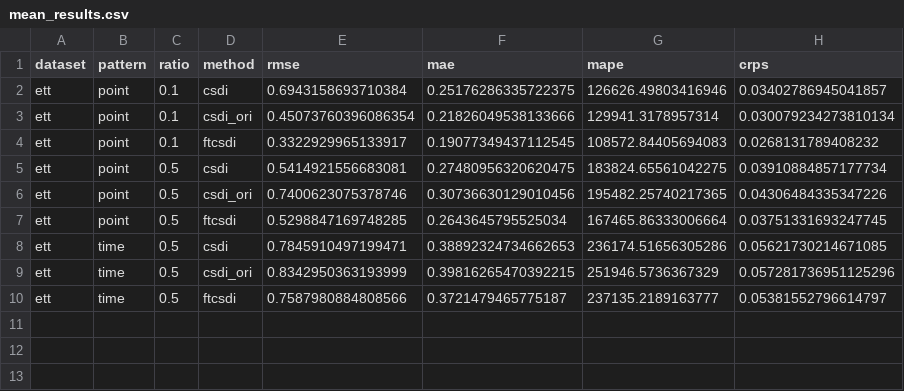
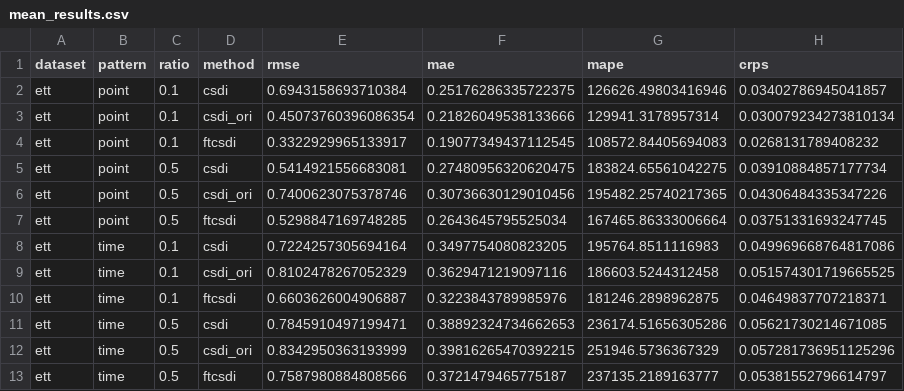
Before and after one commit to RazeenLI/FADTI, a CSV file: mean_results.csv, drawn as a sheet.

Commit message:
add new result

```diff
--- a/mean_results.csv
+++ b/mean_results.csv
@@ -7,2 +7,5 @@ ett,point,0.5,csdi_ori,0.7400623075378746,0.30736630129010456,195482.25740217365
 ett,point,0.5,ftcsdi,0.5298847169748285,0.2643645795525034,167465.86333006664,0.03751331693247745
+ett,time,0.1,csdi,0.7224257305694164,0.3497754080823205,195764.8511116983,0.049969668764817086
+ett,time,0.1,csdi_ori,0.8102478267052329,0.3629471219097116,186603.5244312458,0.051574301719665525
+ett,time,0.1,ftcsdi,0.6603626004906887,0.3223843789985976,181246.2898962875,0.04649837707218371
 ett,time,0.5,csdi,0.7845910497199471,0.38892324734662653,236174.51656305286,0.05621730214671085
```
